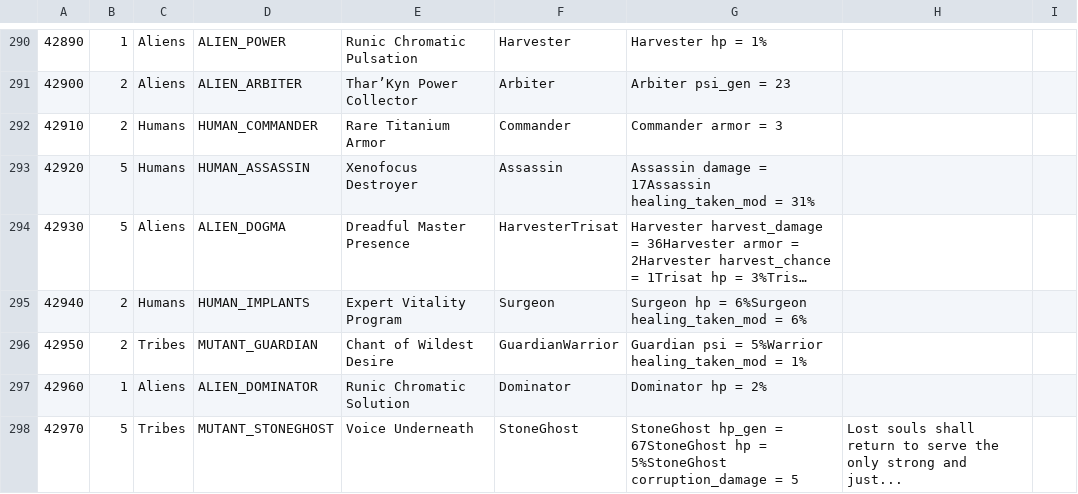
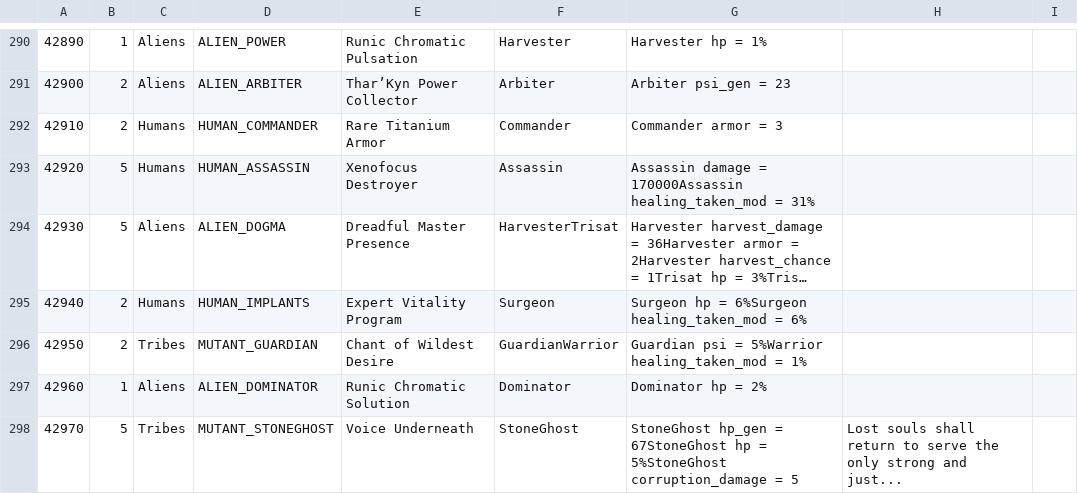
Before and after one commit to CrashDown963/Worldshift, a TSV file: data/db/items/items.tsv, drawn as a sheet; only a part is shown, gaps mark what is left out; long unchanged cells end in …; the diff names each change by its address in the sheet, - before the commit and + after, or states it on an @@ line.

```diff
--- a/data/db/items/items.tsv
+++ b/data/db/items/items.tsv
-G293: …damage = 17Assassin healing_taken_mod =…
+G293: …damage = 170000Assassin healing_taken_mod =…
```
Also changed, not shown: data/texts/en/ui.tsv, data/texts/en/ui;1.tsv, 9 other files.
